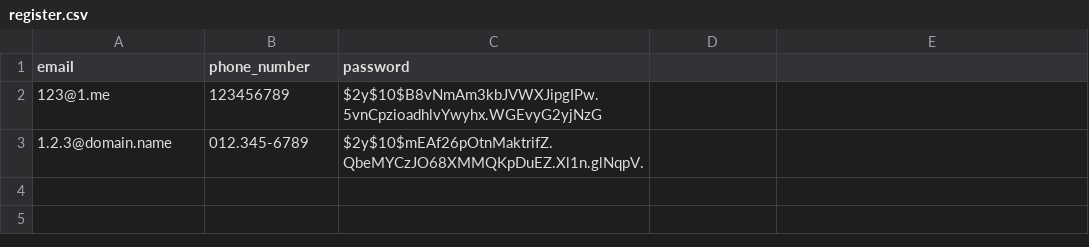
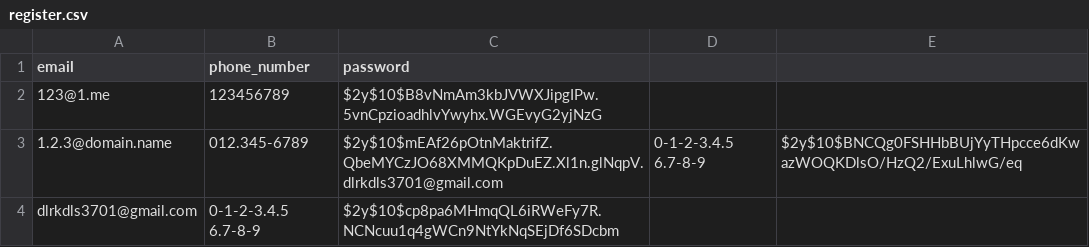
Before and after one commit to duysupernova/Asm3_Gr14_WebPrograming, a CSV file: data/register.csv, drawn as a sheet.

```diff
--- a/data/register.csv
+++ b/data/register.csv
@@ -2,2 +2,3 @@ email,phone_number,password
 123@1.me,123456789,$2y$10$B8vNmAm3kbJVWXJipgIPw.5vnCpzioadhlvYwyhx.WGEvyG2yjNzG
-1.2.3@domain.name,012.345-6789,$2y$10$mEAf26pOtnMaktrifZ.QbeMYCzJO68XMMQKpDuEZ.Xl1n.glNqpV.
+1.2.3@domain.name,012.345-6789,$2y$10$mEAf26pOtnMaktrifZ.QbeMYCzJO68XMMQKpDuEZ.Xl1n.glNqpV.dlrkdls3701@gmail.com,"0-1-2-3.4.5 6.7-8-9",$2y$10$BNCQg0FSHHbBUjYyTHpcce6dKwazWOQKDlsO/HzQ2/ExuLhlwG/eq
+dlrkdls3701@gmail.com,"0-1-2-3.4.5 6.7-8-9",$2y$10$cp8pa6MHmqQL6iRWeFy7R.NCNcuu1q4gWCn9NtYkNqSEjDf6SDcbm
```
Also changed, not shown: 2 other files.
